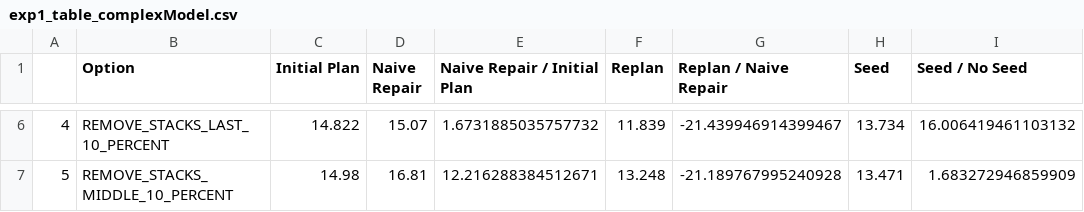
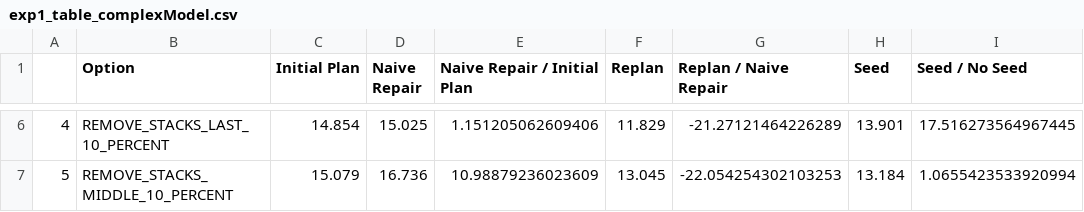
Before and after one commit to martineisenberg/momot-reactive, a CSV file: evaluation/exp1_table_complexModel.csv, drawn as a sheet; only a part is shown, gaps mark what is left out; the diff covers the shown part only.

Commit message:
add charts + data for exp 1

```diff
--- a/evaluation/exp1_table_complexModel.csv
+++ b/evaluation/exp1_table_complexModel.csv
@@ -6,2 +6,2 @@
-4;REMOVE_STACKS_LAST_10_PERCENT;14.822;15.07;1.6731885035757732;11.839;-21.439946914399467;13.734;16.006419461103132
-5;REMOVE_STACKS_MIDDLE_10_PERCENT;14.98;16.81;12.216288384512671;13.248;-21.189767995240928;13.471;1.683272946859909
+4;REMOVE_STACKS_LAST_10_PERCENT;14.854;15.025;1.151205062609406;11.829;-21.27121464226289;13.901;17.516273564967445
+5;REMOVE_STACKS_MIDDLE_10_PERCENT;15.079;16.736;10.98879236023609;13.045;-22.054254302103253;13.184;1.0655423533920994
```
Also changed, not shown: 27 edited cells elsewhere in this file, evaluation/exp1_table_simpleModel.csv, 9 other files.
